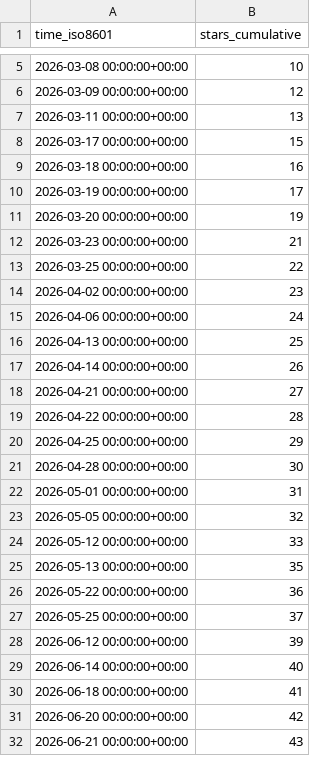
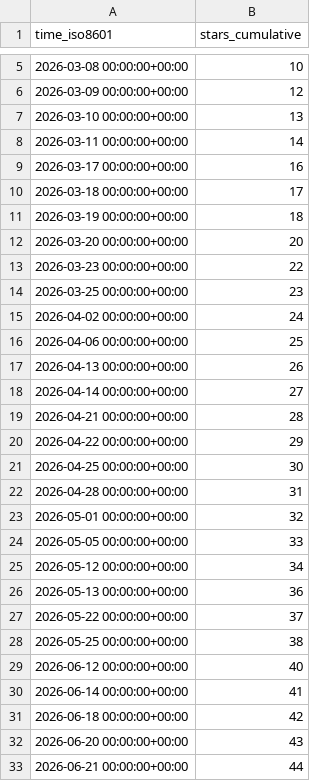
Before and after one commit to hcmhcs/screenTranslate, a CSV file: hcmhcs/screenTranslate/ghrs-data/stargazers.csv, drawn as a sheet; only a part is shown, gaps mark what is left out; the diff covers the shown part only.

```diff
--- a/hcmhcs/screenTranslate/ghrs-data/stargazers.csv
+++ b/hcmhcs/screenTranslate/ghrs-data/stargazers.csv
@@ -6,27 +6,28 @@ time_iso8601,stars_cumulative
 2026-03-09 00:00:00+00:00,12
-2026-03-11 00:00:00+00:00,13
-2026-03-17 00:00:00+00:00,15
-2026-03-18 00:00:00+00:00,16
-2026-03-19 00:00:00+00:00,17
-2026-03-20 00:00:00+00:00,19
-2026-03-23 00:00:00+00:00,21
-2026-03-25 00:00:00+00:00,22
-2026-04-02 00:00:00+00:00,23
-2026-04-06 00:00:00+00:00,24
-2026-04-13 00:00:00+00:00,25
-2026-04-14 00:00:00+00:00,26
-2026-04-21 00:00:00+00:00,27
-2026-04-22 00:00:00+00:00,28
-2026-04-25 00:00:00+00:00,29
-2026-04-28 00:00:00+00:00,30
-2026-05-01 00:00:00+00:00,31
-2026-05-05 00:00:00+00:00,32
-2026-05-12 00:00:00+00:00,33
-2026-05-13 00:00:00+00:00,35
-2026-05-22 00:00:00+00:00,36
-2026-05-25 00:00:00+00:00,37
-2026-06-12 00:00:00+00:00,39
-2026-06-14 00:00:00+00:00,40
-2026-06-18 00:00:00+00:00,41
-2026-06-20 00:00:00+00:00,42
-2026-06-21 00:00:00+00:00,43
+2026-03-10 00:00:00+00:00,13
+2026-03-11 00:00:00+00:00,14
+2026-03-17 00:00:00+00:00,16
+2026-03-18 00:00:00+00:00,17
+2026-03-19 00:00:00+00:00,18
+2026-03-20 00:00:00+00:00,20
+2026-03-23 00:00:00+00:00,22
+2026-03-25 00:00:00+00:00,23
+2026-04-02 00:00:00+00:00,24
+2026-04-06 00:00:00+00:00,25
+2026-04-13 00:00:00+00:00,26
+2026-04-14 00:00:00+00:00,27
+2026-04-21 00:00:00+00:00,28
+2026-04-22 00:00:00+00:00,29
+2026-04-25 00:00:00+00:00,30
+2026-04-28 00:00:00+00:00,31
+2026-05-01 00:00:00+00:00,32
+2026-05-05 00:00:00+00:00,33
+2026-05-12 00:00:00+00:00,34
+2026-05-13 00:00:00+00:00,36
+2026-05-22 00:00:00+00:00,37
+2026-05-25 00:00:00+00:00,38
+2026-06-12 00:00:00+00:00,40
+2026-06-14 00:00:00+00:00,41
+2026-06-18 00:00:00+00:00,42
+2026-06-20 00:00:00+00:00,43
+2026-06-21 00:00:00+00:00,44
```
Also changed, not shown: 2 edited cells elsewhere in this file.
